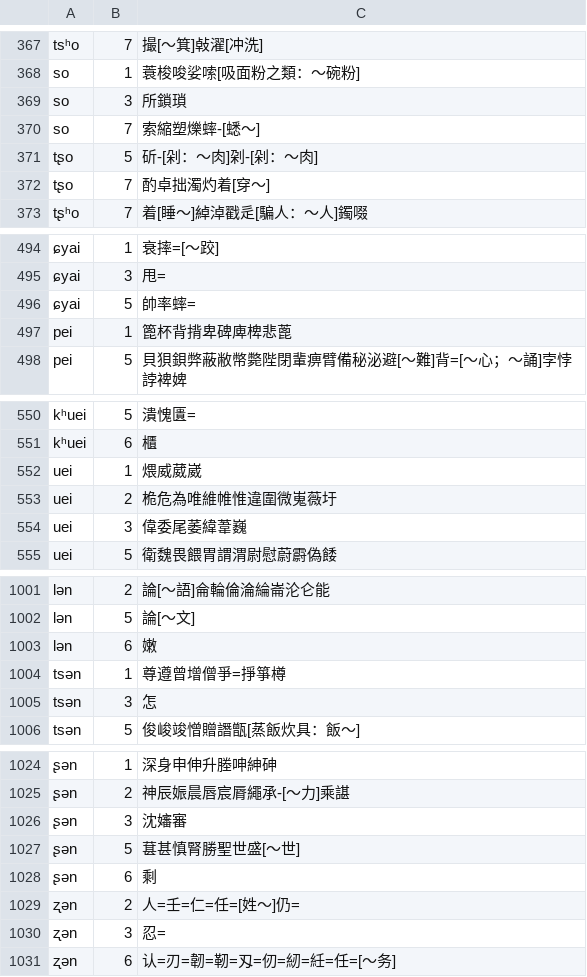
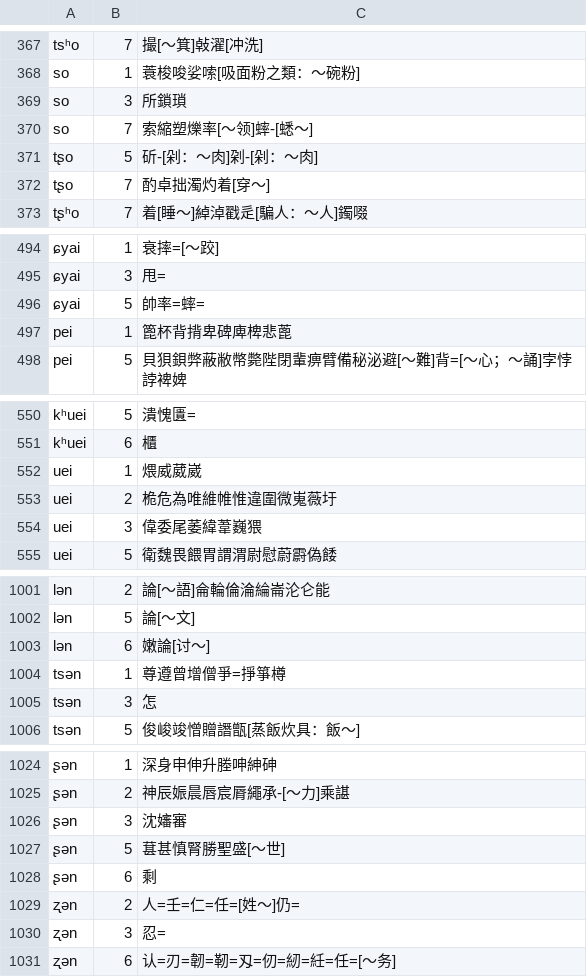
Before and after one commit to vearvip/LiuYangXiXiangHua, a TSV file: output/浏阳镇头.tsv, drawn as a sheet; only a part is shown, gaps mark what is left out; the diff covers the shown part only; the diff names each change by its address in the sheet, - before the commit and + after, or states it on an @@ line.

```diff
--- a/output/浏阳镇头.tsv
+++ b/output/浏阳镇头.tsv
-C370: 索縮塑爍蟀-[蟋～]
+C370: 索縮塑爍率[～领]蟀-[蟋～]
-C496: 帥率蟀=
+C496: 帥率=蟀=
-C554: 偉委尾萎緯葦巍
+C554: 偉委尾萎緯葦巍猥
-C1003: 嫩
+C1003: 嫩論[讨～]
-C1027: 葚甚慎腎勝聖世盛[～世]
+C1027: 葚甚慎腎勝聖盛[～世]
```
Also changed, not shown: 6 edited cells elsewhere in this file, output/浏阳官桥.tsv, output/浏阳田坪.tsv.
